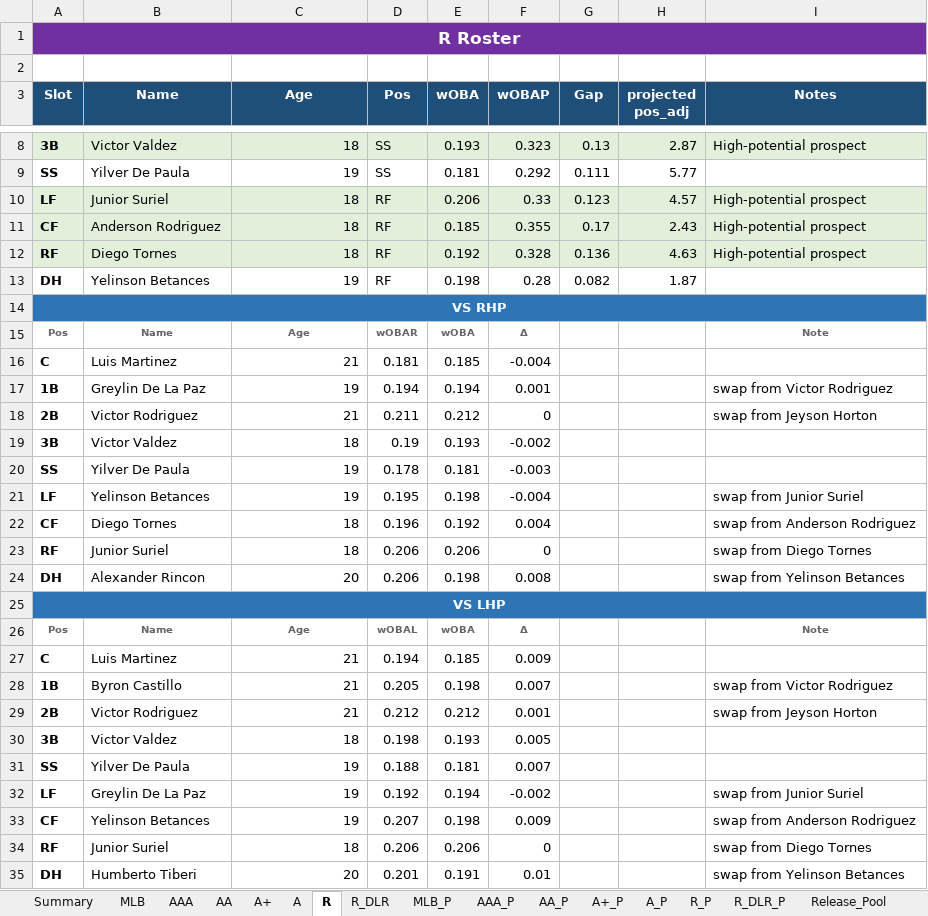
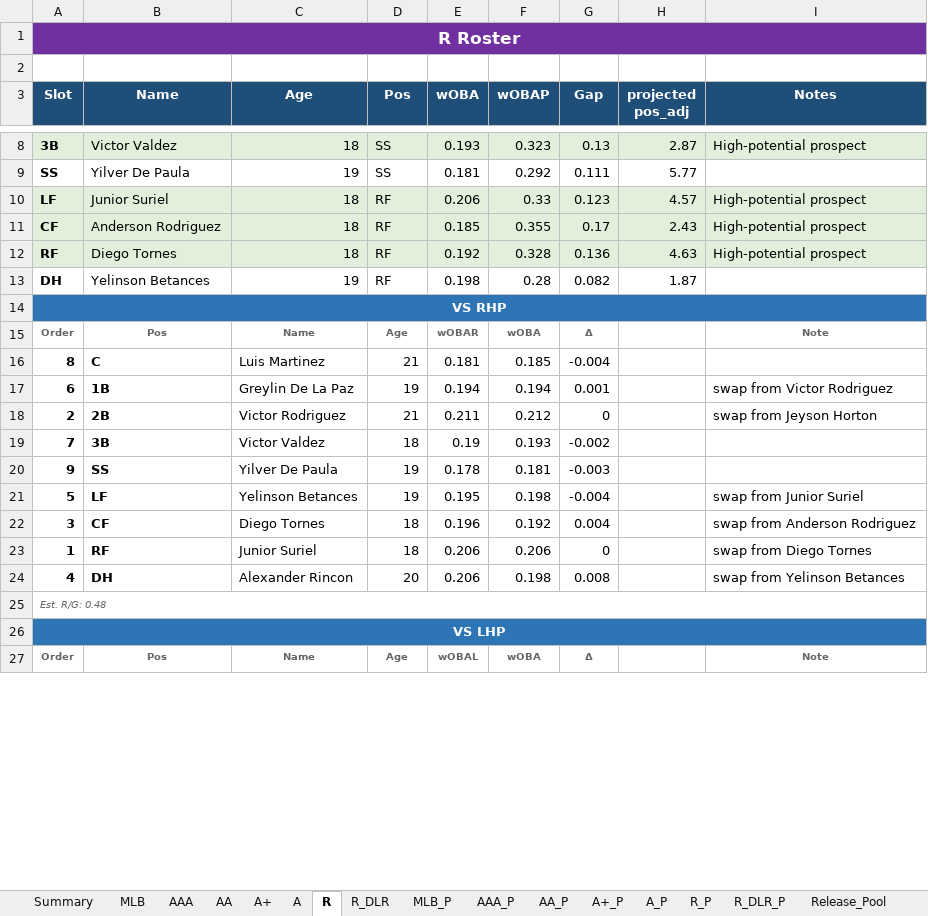
Before and after one commit to stames999/ootp_app, an Excel workbook: outputs/LAA_roster_system.xlsx, sheet R, drawn as a sheet; only a part is shown, gaps mark what is left out; values as stored, in another font and other column widths than the file's, no borders; removed rows and columns are numbered as before the commit, all else as after; the diff covers the shown part only; the diff names each change by its address in the sheet, - before the commit and + after, or states it on an @@ line.

```diff
--- a/outputs/LAA_roster_system.xlsx (sheet R)
+++ b/outputs/LAA_roster_system.xlsx (sheet R)
-row 15: Pos | Name | Age | wOBAR | wOBA | Δ |  |  | Note
-row 16: C | Luis Martinez | 21 | 0.181 | 0.185 | -0.004
-row 17: 1B | Greylin De La Paz | 19 | 0.194 | 0.194 | 0.001 |  |  | swap from Victor Rodriguez
-row 18: 2B | Victor Rodriguez | 21 | 0.211 | 0.212 | 0 |  |  | swap from Jeyson Horton
-row 19: 3B | Victor Valdez | 18 | 0.19 | 0.193 | -0.002
-row 20: SS | Yilver De Paula | 19 | 0.178 | 0.181 | -0.003
-row 21: LF | Yelinson Betances | 19 | 0.195 | 0.198 | -0.004 |  |  | swap from Junior Suriel
-row 22: CF | Diego Tornes | 18 | 0.196 | 0.192 | 0.004 |  |  | swap from Anderson Rodriguez
-row 23: RF | Junior Suriel | 18 | 0.206 | 0.206 | 0 |  |  | swap from Diego Tornes
-row 24: DH | Alexander Rincon | 20 | 0.206 | 0.198 | 0.008 |  |  | swap from Yelinson Betances
+row 15: Order | Pos | Name | Age | wOBAR | wOBA | Δ |  | Note
+row 16: 8 | C | Luis Martinez | 21 | 0.181 | 0.185 | -0.004
+row 17: 6 | 1B | Greylin De La Paz | 19 | 0.194 | 0.194 | 0.001 |  | swap from Victor Rodriguez
+row 18: 2 | 2B | Victor Rodriguez | 21 | 0.211 | 0.212 | 0 |  | swap from Jeyson Horton
+row 19: 7 | 3B | Victor Valdez | 18 | 0.19 | 0.193 | -0.002
+row 20: 9 | SS | Yilver De Paula | 19 | 0.178 | 0.181 | -0.003
+row 21: 5 | LF | Yelinson Betances | 19 | 0.195 | 0.198 | -0.004 |  | swap from Junior Suriel
+row 22: 3 | CF | Diego Tornes | 18 | 0.196 | 0.192 | 0.004 |  | swap from Anderson Rodriguez
+row 23: 1 | RF | Junior Suriel | 18 | 0.206 | 0.206 | 0 |  | swap from Diego Tornes
+row 24: 4 | DH | Alexander Rincon | 20 | 0.206 | 0.198 | 0.008 |  | swap from Yelinson Betances
+row 25: Est. R/G: 0.48
-row 26: Pos | Name | Age | wOBAL | wOBA | Δ |  |  | Note
-row 27: C | Luis Martinez | 21 | 0.194 | 0.185 | 0.009
-row 28: 1B | Byron Castillo | 21 | 0.205 | 0.198 | 0.007 |  |  | swap from Victor Rodriguez
-row 29: 2B | Victor Rodriguez | 21 | 0.212 | 0.212 | 0.001 |  |  | swap from Jeyson Horton
-row 30: 3B | Victor Valdez | 18 | 0.198 | 0.193 | 0.005
-row 31: SS | Yilver De Paula | 19 | 0.188 | 0.181 | 0.007
-row 32: LF | Greylin De La Paz | 19 | 0.192 | 0.194 | -0.002 |  |  | swap from Junior Suriel
-row 33: CF | Yelinson Betances | 19 | 0.207 | 0.198 | 0.009 |  |  | swap from Anderson Rodriguez
-row 34: RF | Junior Suriel | 18 | 0.206 | 0.206 | 0 |  |  | swap from Diego Tornes
-row 35: DH | Humberto Tiberi | 20 | 0.201 | 0.191 | 0.01 |  |  | swap from Yelinson Betances
+row 27: Order | Pos | Name | Age | wOBAL | wOBA | Δ |  | Note
```
Also changed, not shown: 10 added rows elsewhere in this sheet, sheet R_DLR, sheet AA, sheet A+, sheet MLB, sheet AAA, sheet A, 5 other files.
